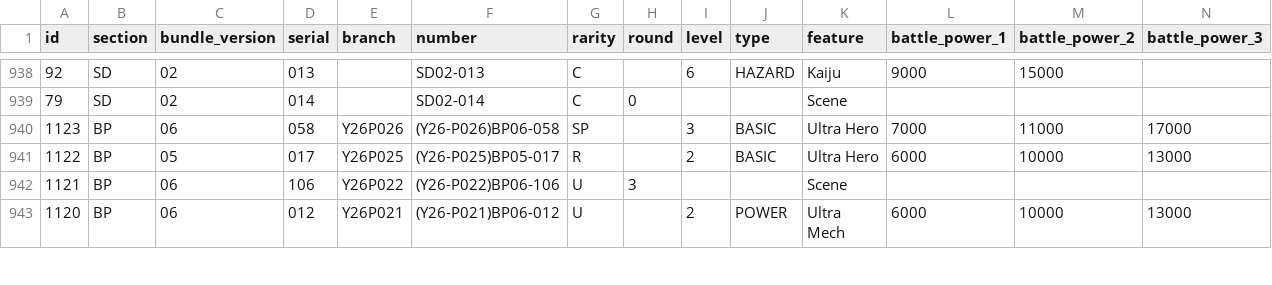
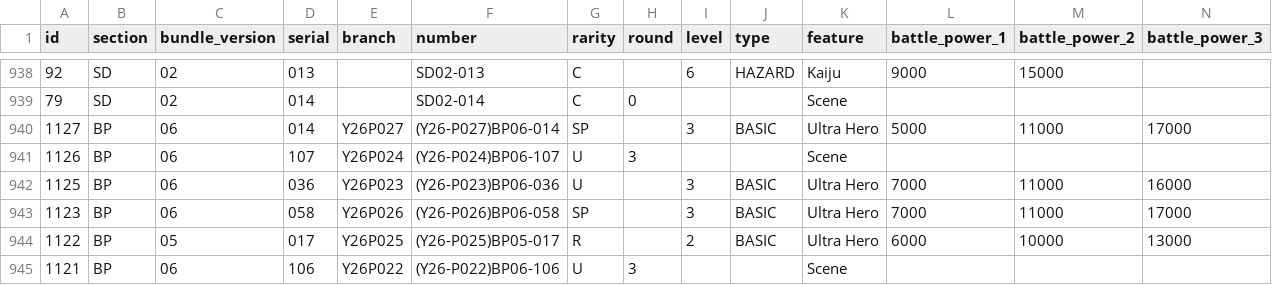
Before and after one commit to 901-ULTRA-League/nebula-collection-api, a CSV file: ultraman_cards.csv, drawn as a sheet; only a part is shown, gaps mark what is left out; the shorter side is filled out with more unchanged rows; rows hold the shown columns only; the diff names each change by its address in the sheet, - before the commit and + after, or states it on an @@ line.

```diff
--- a/ultraman_cards.csv
+++ b/ultraman_cards.csv
+row 940: 1127 | BP | 06 | 014 | Y26P027 | (Y26-P027)BP06-014 | SP |  | 3 | BASIC | Ultra Hero | 5000 | 11000 | 17000
+row 941: 1126 | BP | 06 | 107 | Y26P024 | (Y26-P024)BP06-107 | U | 3 |  |  | Scene
+row 942: 1125 | BP | 06 | 036 | Y26P023 | (Y26-P023)BP06-036 | U |  | 3 | BASIC | Ultra Hero | 7000 | 11000 | 16000
```
Also changed, not shown: 1 other file.
